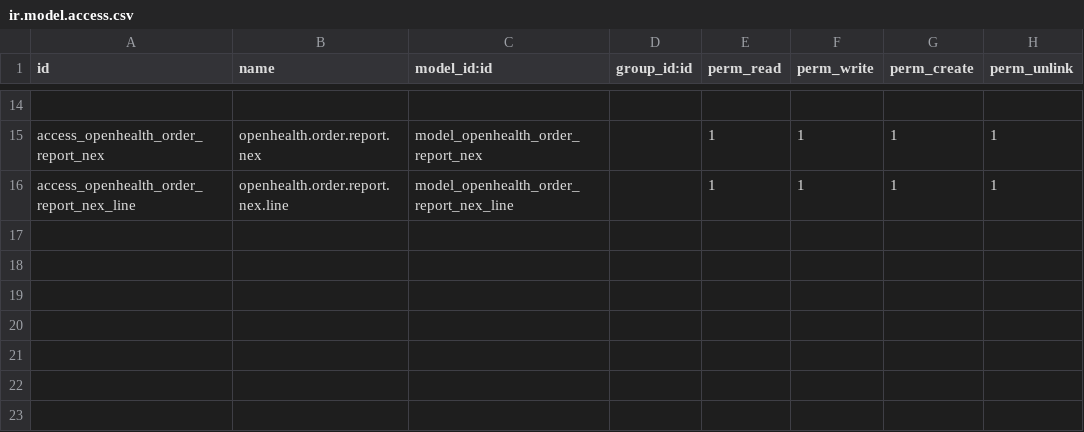
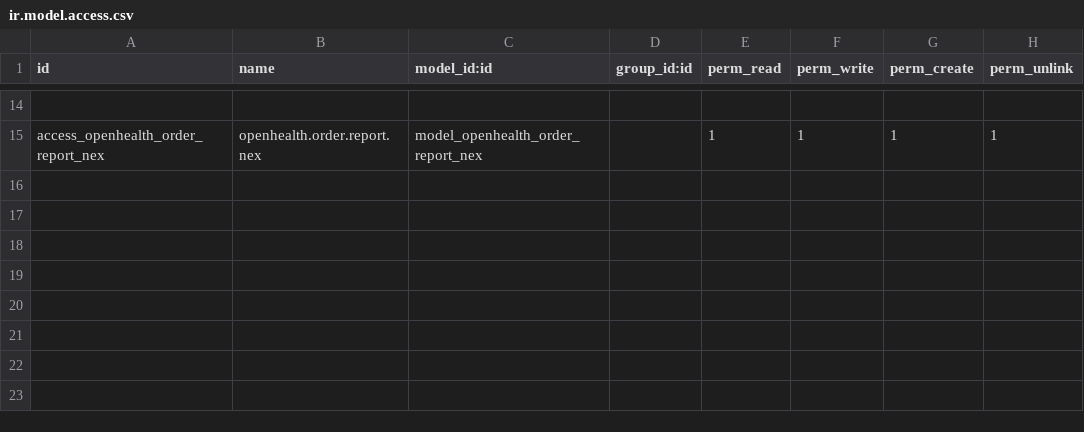
Before and after one commit to gibil5/openhealth, a CSV file: security/ir.model.access.csv, drawn as a sheet; only a part is shown, gaps mark what is left out; the shorter side is filled out with more unchanged rows; the diff names each change by its address in the sheet, - before the commit and + after, or states it on an @@ line.

```diff
--- a/security/ir.model.access.csv
+++ b/security/ir.model.access.csv
-row 16: access_openhealth_order_report_nex_line | openhealth.order.report.nex.line | model_openhealth_order_report_nex_line |  | 1 | 1 | 1 | 1
```
Also changed, not shown: security/ir.model.access.BUF.csv, 14 other files.
